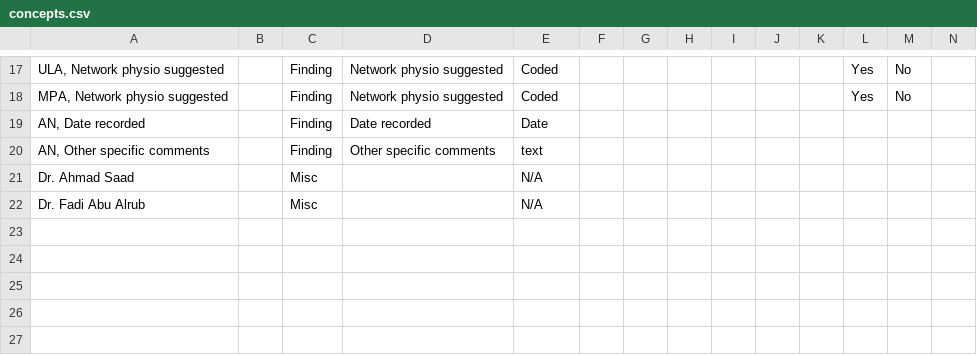
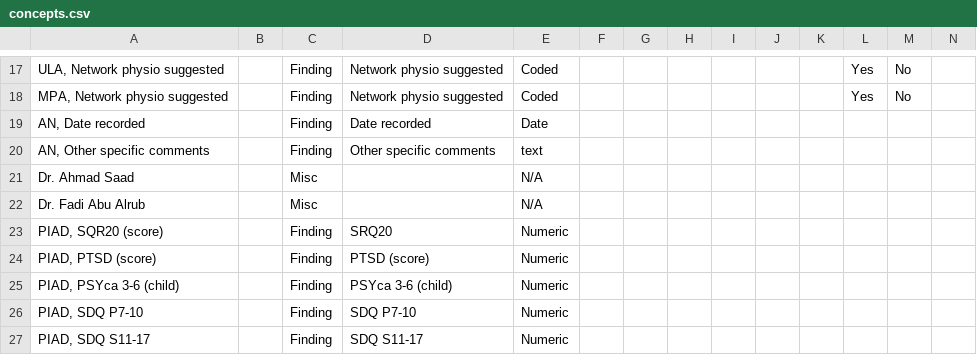
Before and after one commit to trodriguezmsf/amman-config, a CSV file: openmrs/ammancsv/release3.5/concepts.csv, drawn as a sheet; only a part is shown, gaps mark what is left out; rows hold the shown columns only; the diff names each change by its address in the sheet, - before the commit and + after, or states it on an @@ line.

Commit message:
Mahesh | Adding new concepts and feedback

```diff
--- a/openmrs/ammancsv/release3.5/concepts.csv
+++ b/openmrs/ammancsv/release3.5/concepts.csv
+row 23: PIAD, SQR20 (score) |  | Finding | SRQ20 | Numeric
+row 24: PIAD, PTSD (score) |  | Finding | PTSD (score) | Numeric
+row 25: PIAD, PSYca 3-6 (child) |  | Finding | PSYca 3-6 (child) | Numeric
+row 26: PIAD, SDQ P7-10 |  | Finding | SDQ P7-10 | Numeric
+row 27: PIAD, SDQ S11-17 |  | Finding | SDQ S11-17 | Numeric
```
Also changed, not shown: 1 other file.
